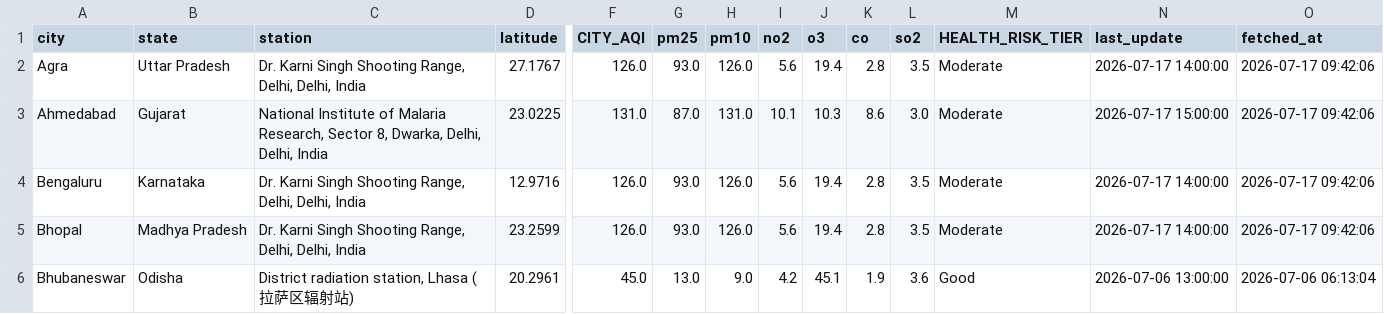
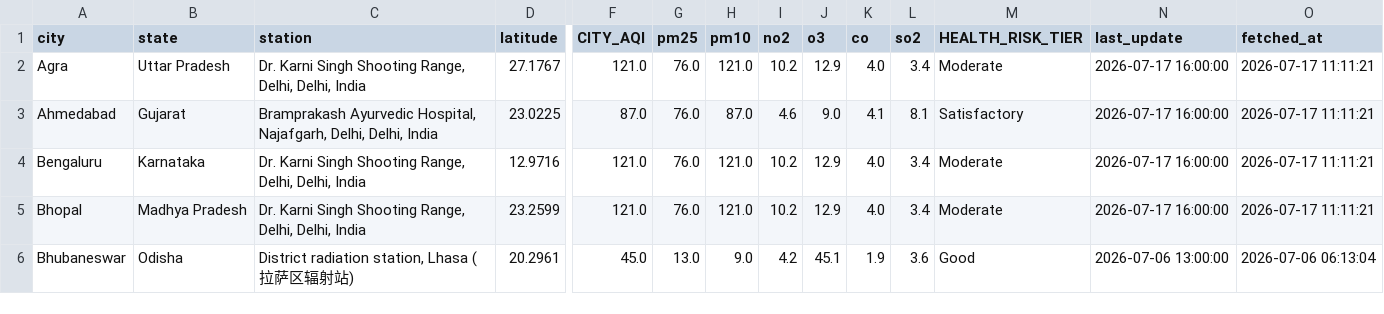
Before and after one commit to Sxdarksoul/AQI-pipeline, a CSV file: aqi_latest.csv, drawn as a sheet; only a part is shown, gaps mark what is left out; the diff covers the shown part only; the diff names each change by its address in the sheet, - before the commit and + after, or states it on an @@ line.

```diff
--- a/aqi_latest.csv
+++ b/aqi_latest.csv
-F2 (CITY_AQI): 126.0
+F2 (CITY_AQI): 121.0
-G2 (pm25): 93.0
+G2 (pm25): 76.0
-H2 (pm10): 126.0
+H2 (pm10): 121.0
-I2 (no2): 5.6
+I2 (no2): 10.2
-J2 (o3): 19.4
+J2 (o3): 12.9
-K2 (co): 2.8
+K2 (co): 4.0
-L2 (so2): 3.5
+L2 (so2): 3.4
-N2 (last_update): 2026-07-17 14:00:00
+N2 (last_update): 2026-07-17 16:00:00
-O2:O5 (fetched_at): 2026-07-17 09:42:06
+O2:O5 (fetched_at): 2026-07-17 11:11:21
-C3 (station): National Institute of Malaria Research, Sector 8, Dwarka, Delhi, Delhi,…
+C3 (station): Bramprakash Ayurvedic Hospital, Najafgarh, Delhi, Delhi,…
-F3 (CITY_AQI): 131.0
+F3 (CITY_AQI): 87.0
-G3 (pm25): 87.0
+G3 (pm25): 76.0
-H3 (pm10): 131.0
+H3 (pm10): 87.0
-I3 (no2): 10.1
+I3 (no2): 4.6
-J3 (o3): 10.3
+J3 (o3): 9.0
-K3 (co): 8.6
+K3 (co): 4.1
-L3 (so2): 3.0
+L3 (so2): 8.1
-M3 (HEALTH_RISK_TIER): Moderate
+M3 (HEALTH_RISK_TIER): Satisfactory
-N3 (last_update): 2026-07-17 15:00:00
+N3 (last_update): 2026-07-17 16:00:00
-F4:F5 (CITY_AQI): 126.0
+F4:F5 (CITY_AQI): 121.0
-G4:G5 (pm25): 93.0
+G4:G5 (pm25): 76.0
-H4:H5 (pm10): 126.0
+H4:H5 (pm10): 121.0
-I4:I5 (no2): 5.6
+I4:I5 (no2): 10.2
-J4:J5 (o3): 19.4
+J4:J5 (o3): 12.9
-K4:K5 (co): 2.8
+K4:K5 (co): 4.0
-L4:L5 (so2): 3.5
+L4:L5 (so2): 3.4
-N4:N5 (last_update): 2026-07-17 14:00:00
+N4:N5 (last_update): 2026-07-17 16:00:00
```
Also changed, not shown: 133 edited cells elsewhere in this file, aqi_state.csv, 2 other files.
